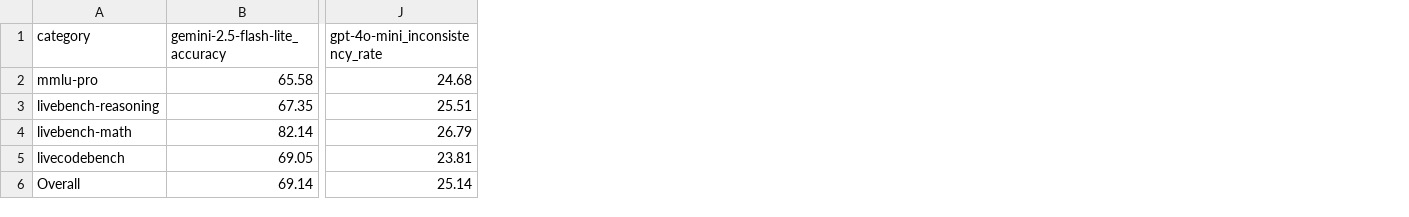
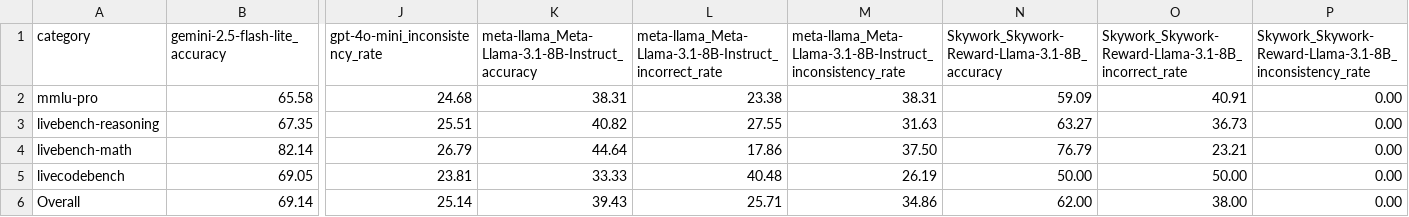
Before and after one commit to gozcam/Survey-of-JudgeBench-Evaluating-Prompted-Fine-Tuned-and-Reward-Based-LLM-Judges, a CSV file: outputs/analysis/comparison.csv, drawn as a sheet; only a part is shown, gaps mark what is left out; the diff names each change by its address in the sheet, - before the commit and + after, or states it on an @@ line.

Commit message:
add: pilot and full run scripts for reward and local llama318b -> reran analysis + added deeper comparisons between paradigms

```diff
--- a/outputs/analysis/comparison.csv
+++ b/outputs/analysis/comparison.csv
+column K, rows 1-6: meta-llama_Meta-Llama-3.1-8B-Instruct_accuracy | 38.31 | 40.82 | 44.64 | 33.33 | 39.43
+column L, rows 1-6: meta-llama_Meta-Llama-3.1-8B-Instruct_incorrect_rate | 23.38 | 27.55 | 17.86 | 40.48 | 25.71
+column M, rows 1-6: meta-llama_Meta-Llama-3.1-8B-Instruct_inconsistency_rate | 38.31 | 31.63 | 37.50 | 26.19 | 34.86
+column N, rows 1-6: Skywork_Skywork-Reward-Llama-3.1-8B_accuracy | 59.09 | 63.27 | 76.79 | 50.00 | 62.00
+column O, rows 1-6: Skywork_Skywork-Reward-Llama-3.1-8B_incorrect_rate | 40.91 | 36.73 | 23.21 | 50.00 | 38.00
+column P, rows 1-6: Skywork_Skywork-Reward-Llama-3.1-8B_inconsistency_rate | 0.00 | 0.00 | 0.00 | 0.00 | 0.00
```
Also changed, not shown: 14 other files.
